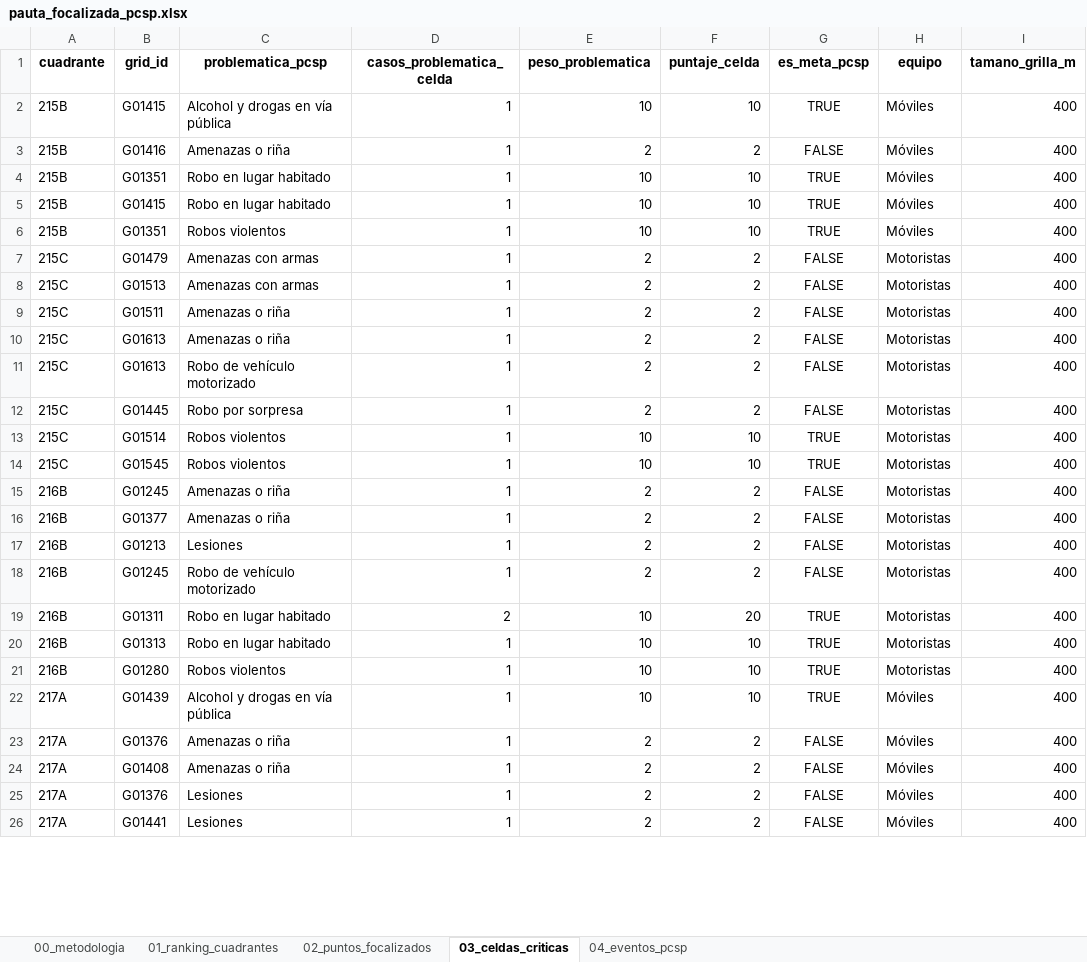
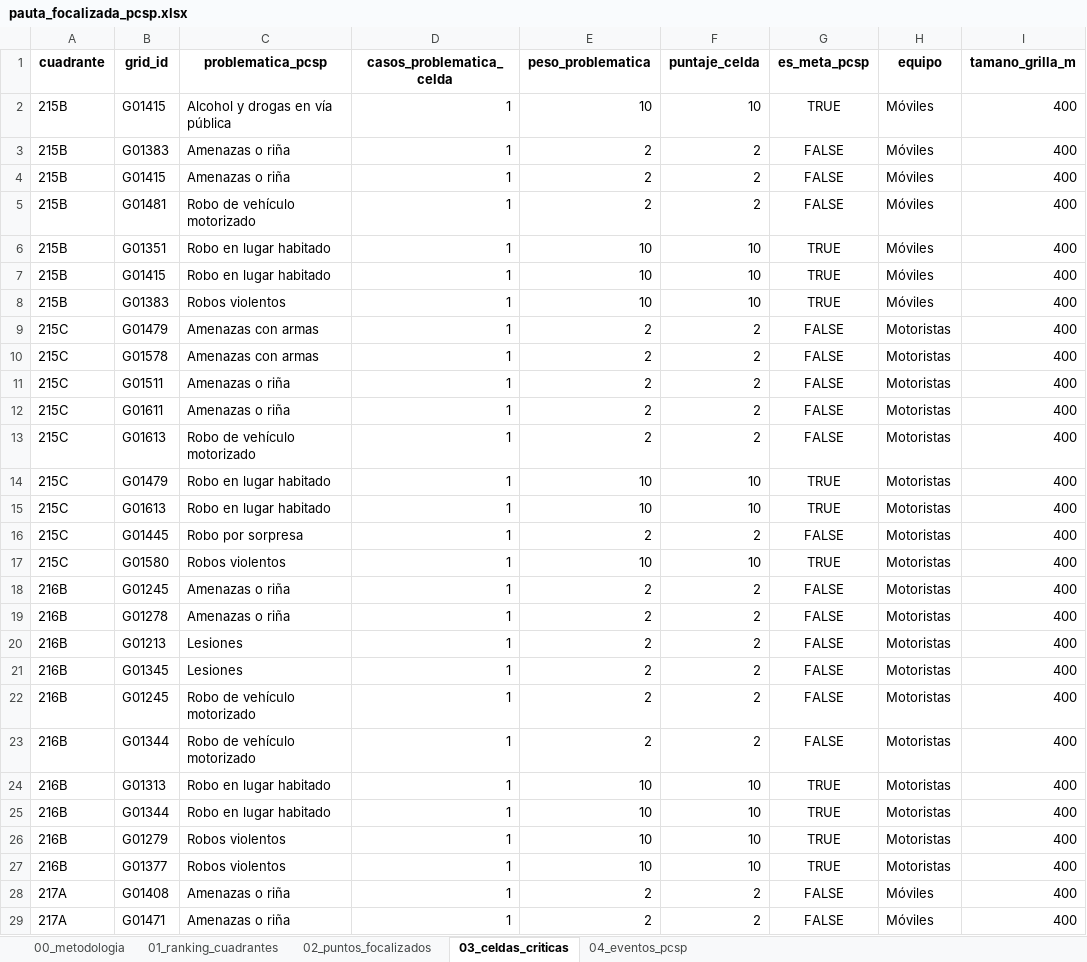
Before and after one commit to dipresec-maipu/pauta-focalizado, an Excel workbook: pauta_focalizada_pcsp.xlsx, sheet 03_celdas_criticas, drawn as a sheet; only a part is shown; the shorter side is filled out with more unchanged rows; values as stored, in another font and other column widths than the file's, no borders; removed rows and columns are numbered as before the commit, all else as after; the diff covers the shown part only; the diff names each change by its address in the sheet, - before the commit and + after, or states it on an @@ line.

```diff
--- a/pauta_focalizada_pcsp.xlsx (sheet 03_celdas_criticas)
+++ b/pauta_focalizada_pcsp.xlsx (sheet 03_celdas_criticas)
+row 3: 215B | G01383 | Amenazas o riña | 1 | 2 | 2 | FALSE | Móviles | 400
-B4 (grid_id): G01416
+B4 (grid_id): G01415
+row 5: 215B | G01481 | Robo de vehículo motorizado | 1 | 2 | 2 | FALSE | Móviles | 400
-B8 (grid_id): G01351
+B8 (grid_id): G01383
-B10 (grid_id): G01513
+B10 (grid_id): G01578
-B12 (grid_id): G01613
+B12 (grid_id): G01611
+row 14: 215C | G01479 | Robo en lugar habitado | 1 | 10 | 10 | TRUE | Motoristas | 400
+row 15: 215C | G01613 | Robo en lugar habitado | 1 | 10 | 10 | TRUE | Motoristas | 400
-B17 (grid_id): G01514
+B17 (grid_id): G01580
-row 14: 215C | G01545 | Robos violentos | 1 | 10 | 10 | TRUE | Motoristas | 400
-B19 (grid_id): G01377
+B19 (grid_id): G01278
+row 21: 216B | G01345 | Lesiones | 1 | 2 | 2 | FALSE | Motoristas | 400
-B23 (grid_id): G01311
+B23 (grid_id): G01344
-C23 (problematica_pcsp): Robo en lugar habitado
+C23 (problematica_pcsp): Robo de vehículo motorizado
-D23 (casos_problematica_celda): 2
+D23 (casos_problematica_celda): 1
-E23 (peso_problematica): 10
+E23 (peso_problematica): 2
-F23 (puntaje_celda): 20
+F23 (puntaje_celda): 2
-G23 (es_meta_pcsp): TRUE
+G23 (es_meta_pcsp): FALSE
+row 25: 216B | G01344 | Robo en lugar habitado | 1 | 10 | 10 | TRUE | Motoristas | 400
-B26 (grid_id): G01280
+B26 (grid_id): G01279
-A27 (cuadrante): 217A
+A27 (cuadrante): 216B
-B27 (grid_id): G01439
+B27 (grid_id): G01377
-C27 (problematica_pcsp): Alcohol y drogas en vía pública
+C27 (problematica_pcsp): Robos violentos
-H27 (equipo): Móviles
+H27 (equipo): Motoristas
-row 23: 217A | G01376 | Amenazas o riña | 1 | 2 | 2 | FALSE | Móviles | 400
+row 29: 217A | G01471 | Amenazas o riña | 1 | 2 | 2 | FALSE | Móviles | 400
```
Also changed, not shown: 25 added rows, 24 removed rows and 92 edited cells elsewhere in this sheet, sheet 02_puntos_focalizados, sheet 04_eventos_pcsp, sheet 01_ranking_cuadrantes, sheet 00_metodologia, pauta_verificador_pcsp.xlsx, 10 other files.
